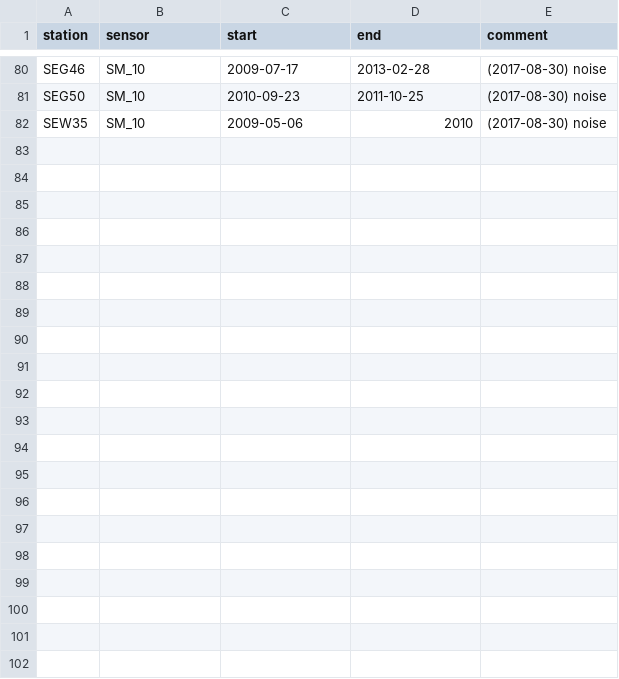
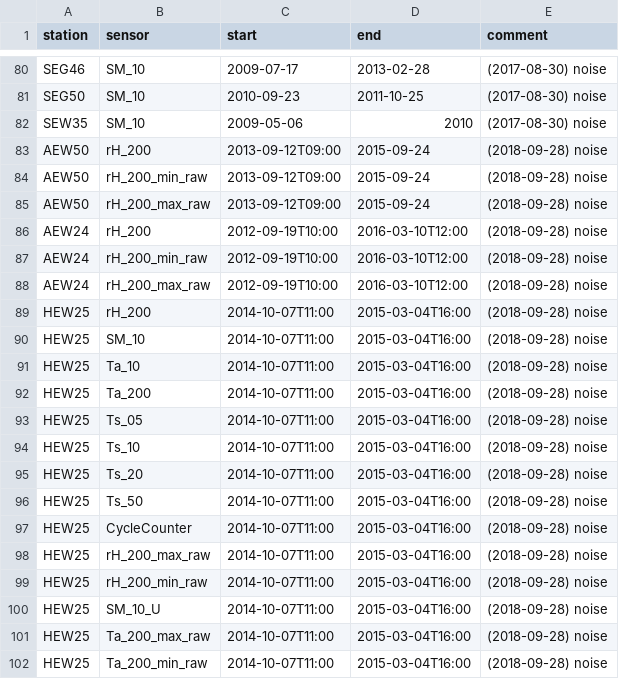
Before and after one commit to environmentalinformatics-marburg/tubedb, a CSV file: config/be/mask.csv, drawn as a sheet; only a part is shown, gaps mark what is left out.

Commit message:
be config data masks, sensor ranges

```diff
--- a/config/be/mask.csv
+++ b/config/be/mask.csv
@@ -82 +82,21 @@ SEG50,SM_10,2010-09-23,2011-10-25,"(2017-08-30) noise"
 SEW35,SM_10,2009-05-06,2010,"(2017-08-30) noise"
+AEW50,rH_200,2013-09-12T09:00,2015-09-24,"(2018-09-28) noise"
+AEW50,rH_200_min_raw,2013-09-12T09:00,2015-09-24,"(2018-09-28) noise"
+AEW50,rH_200_max_raw,2013-09-12T09:00,2015-09-24,"(2018-09-28) noise"
+AEW24,rH_200,2012-09-19T10:00,2016-03-10T12:00,"(2018-09-28) noise"
+AEW24,rH_200_min_raw,2012-09-19T10:00,2016-03-10T12:00,"(2018-09-28) noise"
+AEW24,rH_200_max_raw,2012-09-19T10:00,2016-03-10T12:00,"(2018-09-28) noise"
+HEW25,rH_200,2014-10-07T11:00,2015-03-04T16:00,"(2018-09-28) noise"
+HEW25,SM_10,2014-10-07T11:00,2015-03-04T16:00,"(2018-09-28) noise"
+HEW25,Ta_10,2014-10-07T11:00,2015-03-04T16:00,"(2018-09-28) noise"
+HEW25,Ta_200,2014-10-07T11:00,2015-03-04T16:00,"(2018-09-28) noise"
+HEW25,Ts_05,2014-10-07T11:00,2015-03-04T16:00,"(2018-09-28) noise"
+HEW25,Ts_10,2014-10-07T11:00,2015-03-04T16:00,"(2018-09-28) noise"
+HEW25,Ts_20,2014-10-07T11:00,2015-03-04T16:00,"(2018-09-28) noise"
+HEW25,Ts_50,2014-10-07T11:00,2015-03-04T16:00,"(2018-09-28) noise"
+HEW25,CycleCounter,2014-10-07T11:00,2015-03-04T16:00,"(2018-09-28) noise"
+HEW25,rH_200_max_raw,2014-10-07T11:00,2015-03-04T16:00,"(2018-09-28) noise"
+HEW25,rH_200_min_raw,2014-10-07T11:00,2015-03-04T16:00,"(2018-09-28) noise"
+HEW25,SM_10_U,2014-10-07T11:00,2015-03-04T16:00,"(2018-09-28) noise"
+HEW25,Ta_200_max_raw,2014-10-07T11:00,2015-03-04T16:00,"(2018-09-28) noise"
+HEW25,Ta_200_min_raw,2014-10-07T11:00,2015-03-04T16:00,"(2018-09-28) noise"
```
Also changed, not shown: 5 other files.
